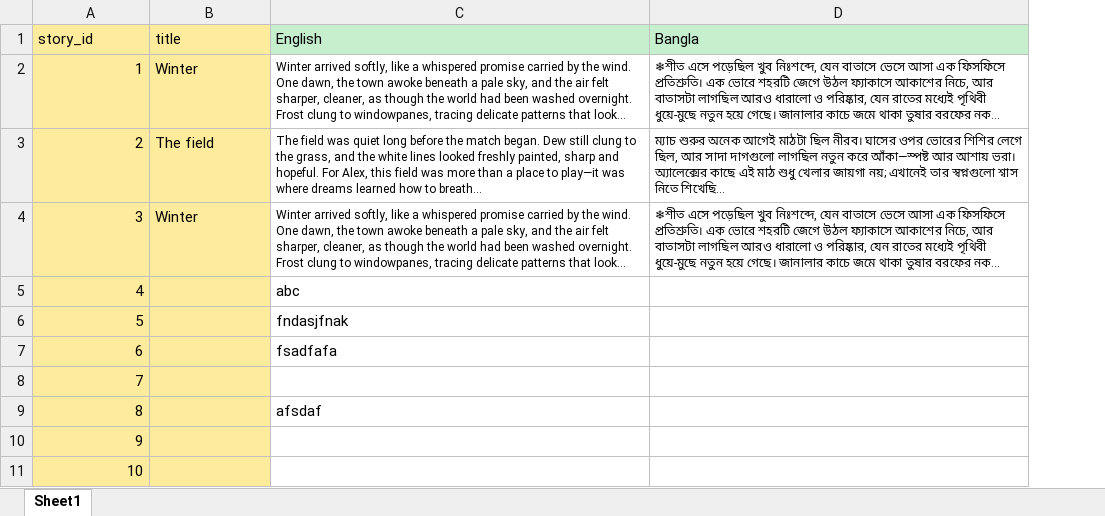
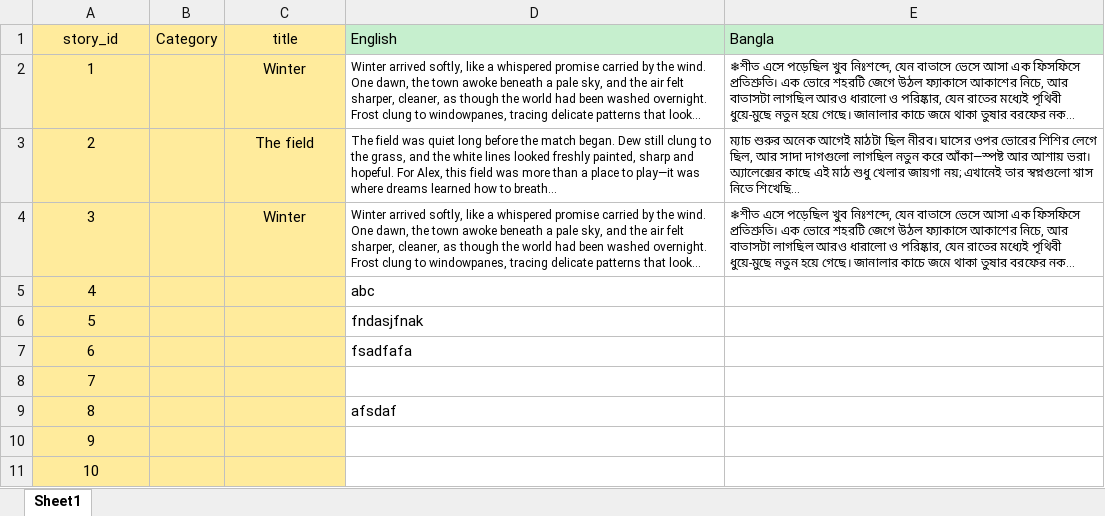
Before and after one commit to 3725fahmid/vocabula_pwa, an Excel workbook: public/storyassets/story.xlsx, sheet Sheet1, drawn as a sheet; long unchanged cells end in …; values as stored, in another font and other column widths than the file's, no borders; addresses are those after the commit; the diff names each change by its address in the sheet, - before the commit and + after, or states it on an @@ line.

Commit message:
excel sheet change

```diff
--- a/public/storyassets/story.xlsx (sheet Sheet1)
+++ b/public/storyassets/story.xlsx (sheet Sheet1)
+column B (Category), empty
-A1 alignment: left
+A1 alignment: center
-C1:C4 alignment: left
+C1:C4 alignment: center
-A2:A11 alignment: right
+A2:A11 alignment: center
```
Also changed, not shown: 1 other file.
